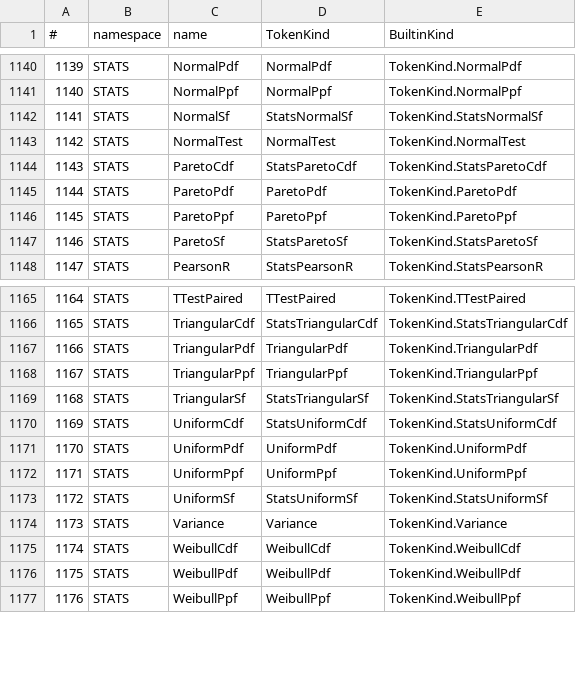
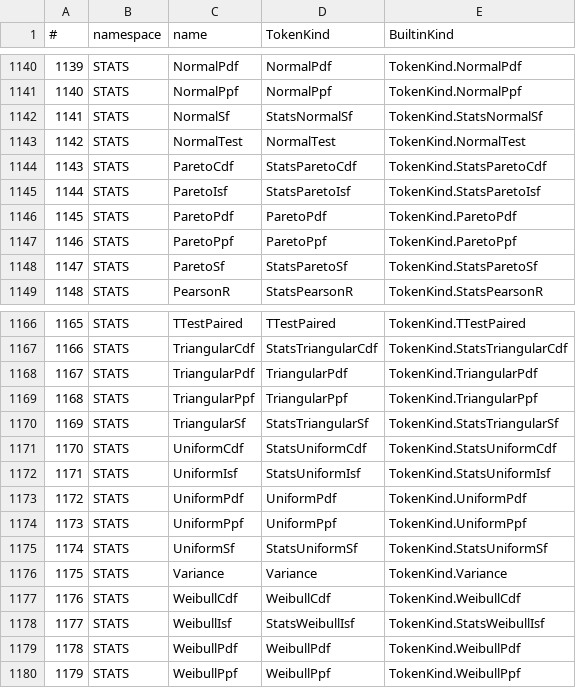
Before and after one commit to c-vision/GMBasic, a CSV file: GMBasicSharp/common/Registry/stdlib_tokens_unique.csv, drawn as a sheet; only a part is shown, gaps mark what is left out; addresses are those after the commit; the diff names each change by its address in the sheet, - before the commit and + after, or states it on an @@ line.

```diff
--- a/GMBasicSharp/common/Registry/stdlib_tokens_unique.csv
+++ b/GMBasicSharp/common/Registry/stdlib_tokens_unique.csv
+row 1145: 1144 | STATS | ParetoIsf | StatsParetoIsf | TokenKind.StatsParetoIsf
@@ column A (#) renumbered from row 1146 down @@
+row 1172: 1171 | STATS | UniformIsf | StatsUniformIsf | TokenKind.StatsUniformIsf
+row 1178: 1177 | STATS | WeibullIsf | StatsWeibullIsf | TokenKind.StatsWeibullIsf
```
Also changed, not shown: GMBasicSharp/common/Registry/stdlib_tokens.csv, GMBasicSharp/common/Registry/surface.csv, 34 other files.
